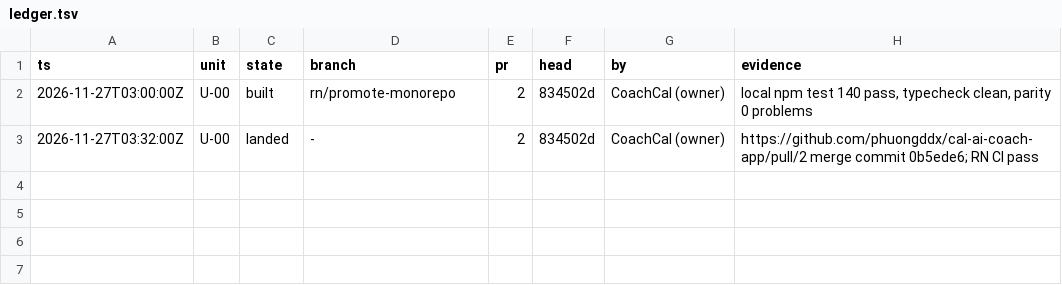
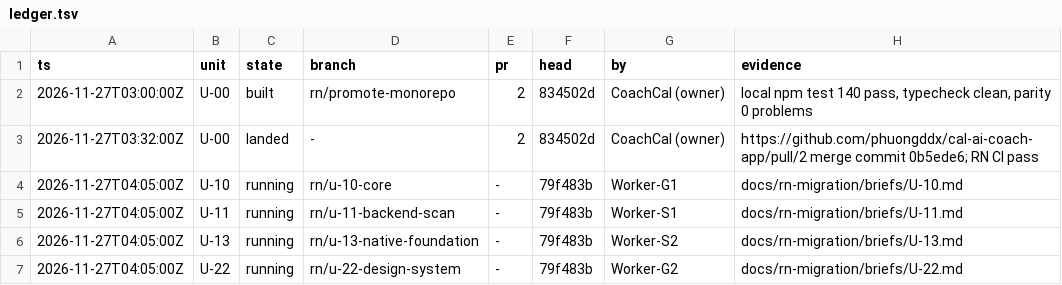
Before and after one commit to phuongddx/cal-ai-coach-app, a TSV file: docs/rn-migration/ledger.tsv, drawn as a sheet; the diff names each change by its address in the sheet, - before the commit and + after, or states it on an @@ line.

Commit message:
docs(rn): ledger rows for the wave 1 dispatch

```diff
--- a/docs/rn-migration/ledger.tsv
+++ b/docs/rn-migration/ledger.tsv
+row 4: 2026-11-27T04:05:00Z | U-10 | running | rn/u-10-core | - | 79f483b | Worker-G1 | docs/rn-migration/briefs/U-10.md
+row 5: 2026-11-27T04:05:00Z | U-11 | running | rn/u-11-backend-scan | - | 79f483b | Worker-S1 | docs/rn-migration/briefs/U-11.md
+row 6: 2026-11-27T04:05:00Z | U-13 | running | rn/u-13-native-foundation | - | 79f483b | Worker-S2 | docs/rn-migration/briefs/U-13.md
+row 7: 2026-11-27T04:05:00Z | U-22 | running | rn/u-22-design-system | - | 79f483b | Worker-G2 | docs/rn-migration/briefs/U-22.md
```
Also changed, not shown: docs/rn-migration/trail.tsv.
